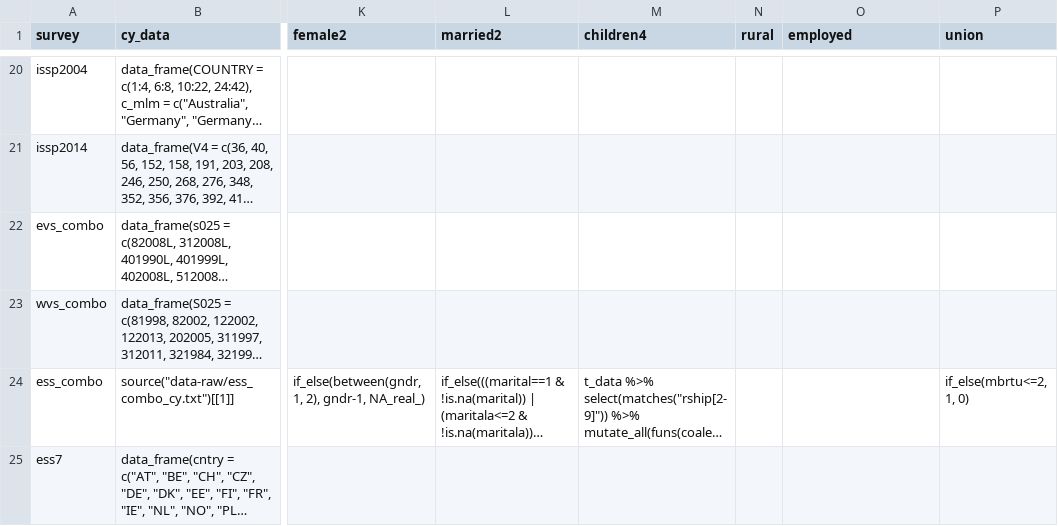
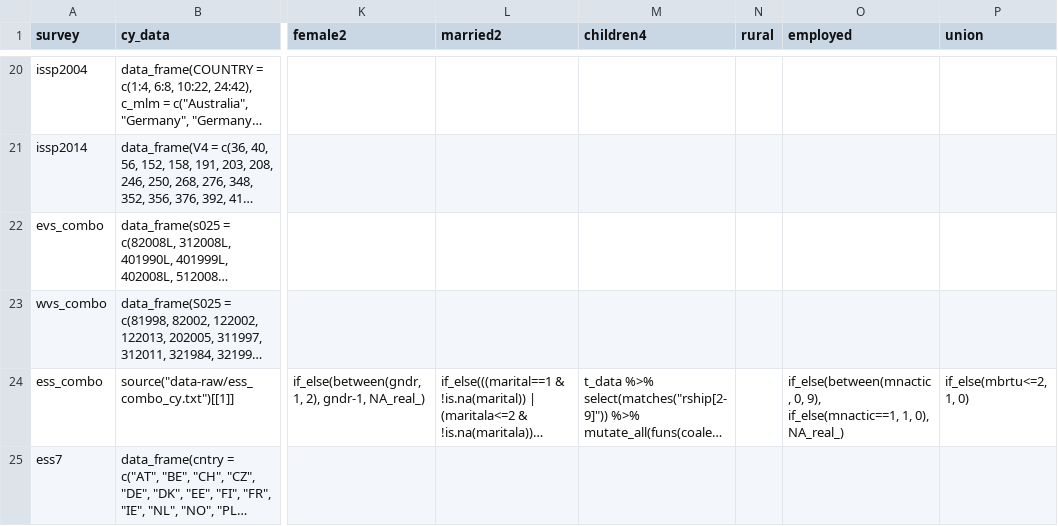
Before and after one commit to fsolt/engagement, a CSV file: data-raw/datasets_table1.csv, drawn as a sheet; only a part is shown, gaps mark what is left out; long unchanged cells end in …; the diff names each change by its address in the sheet, - before the commit and + after, or states it on an @@ line.

Commit message:
add ess_combo$employed

```diff
--- a/data-raw/datasets_table1.csv
+++ b/data-raw/datasets_table1.csv
-O24 (employed): (empty)
+O24 (employed): if_else(between(mnactic, 0, 9), if_else(mnactic==1, 1, 0), NA_real_)
```
